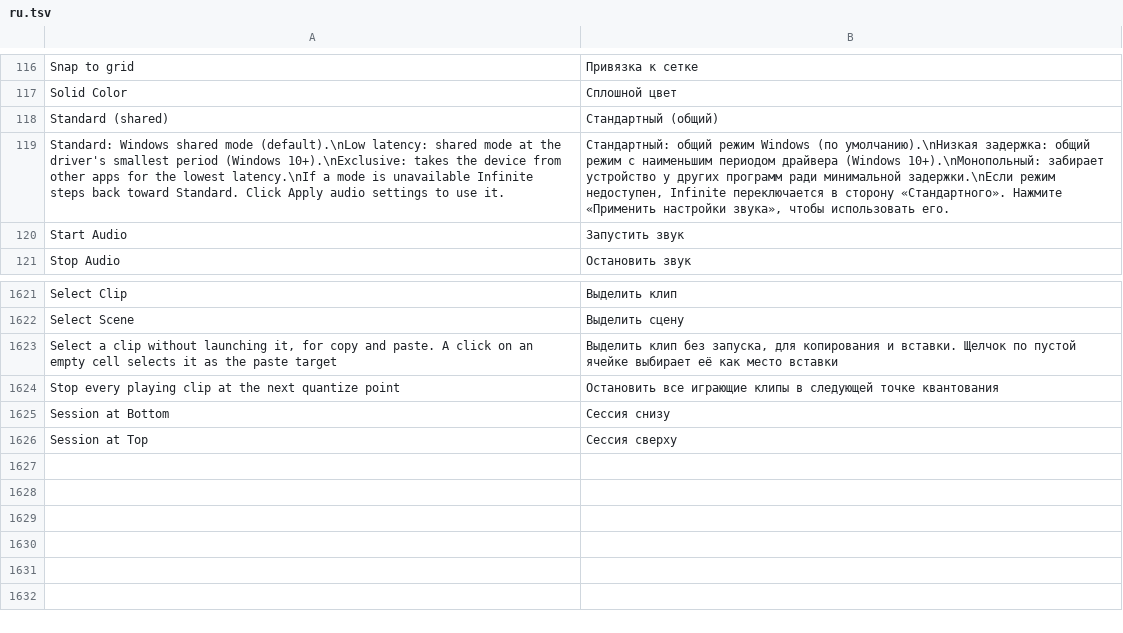
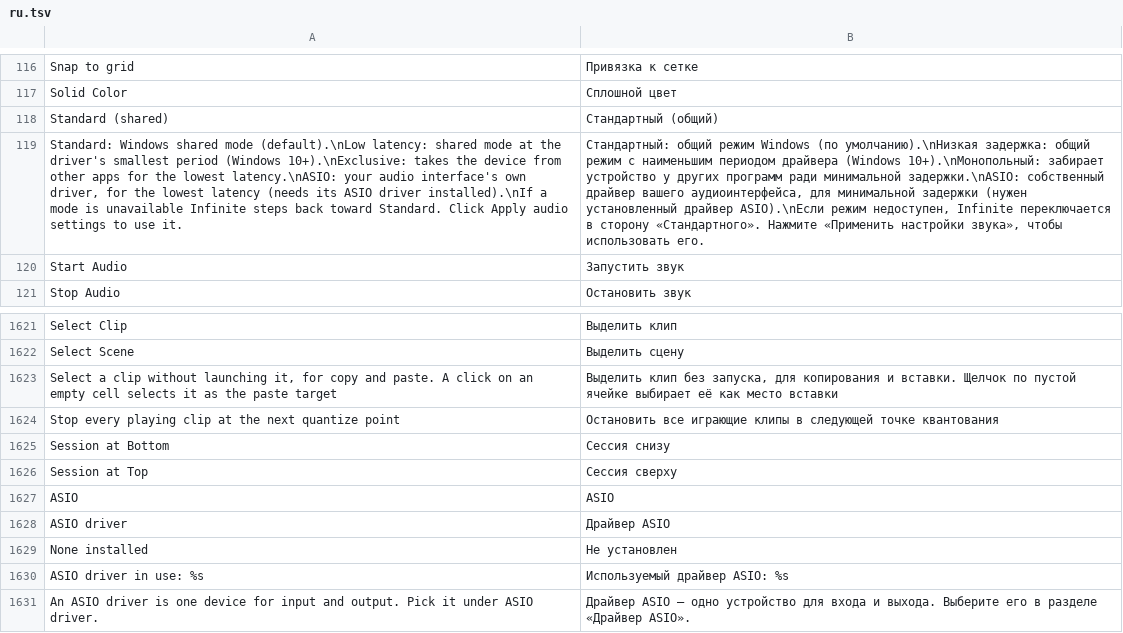
Before and after one commit to n1m21n/Infinite, a TSV file: resources/lang/ru.tsv, drawn as a sheet; only a part is shown, gaps mark what is left out; the diff names each change by its address in the sheet, - before the commit and + after, or states it on an @@ line.

Commit message:
ASIO: translations, notices, contributors credit (Ricardo Palmieri), release note, verification list

```diff
--- a/resources/lang/ru.tsv
+++ b/resources/lang/ru.tsv
-A119: …the lowest latency.\nIf a mode…
+A119: …the lowest latency.\nASIO: your audio interface's own driver, for the lowest latency (needs its ASIO driver installed).\nIf a mode…
-B119: …ради минимальной задержки.\nЕсли режим недоступен,…
+B119: …ради минимальной задержки.\nASIO: собственный драйвер вашего аудиоинтерфейса, для минимальной задержки (нужен установленный драйвер ASIO).\nЕсли режим недоступен,…
+row 1627: ASIO | ASIO
+row 1628: ASIO driver | Драйвер ASIO
+row 1629: None installed | Не установлен
+row 1630: ASIO driver in use: %s | Используемый драйвер ASIO: %s
+row 1631: An ASIO driver is one device for input and output. Pick it under ASIO driver. | Драйвер ASIO — одно устройство для входа и выхода. Выберите его в разделе «Драйвер ASIO».
```
Also changed, not shown: resources/lang/de.tsv, resources/lang/es.tsv, 6 other files.
